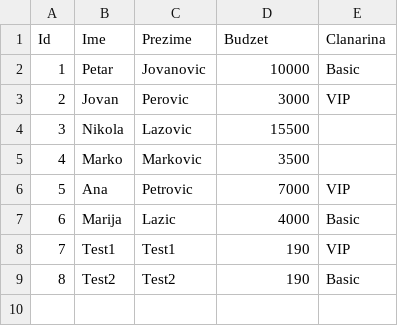
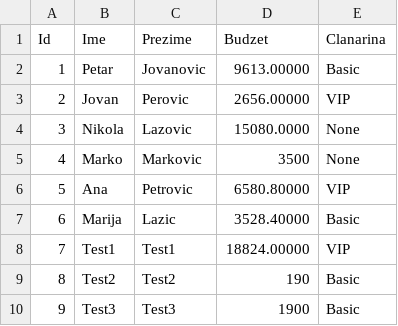
Before and after one commit to AndrijaLazic/InovatecZadatakPraksa2024, a CSV file: kupci.csv, drawn as a sheet.

```diff
--- a/kupci.csv
+++ b/kupci.csv
@@ -1,9 +1,10 @@
 Id,Ime,Prezime,Budzet,Clanarina
-1,Petar,Jovanovic,10000,Basic
-2,Jovan,Perovic,3000,VIP
-3,Nikola,Lazovic,15500,
-4,Marko,Markovic,3500,
-5,Ana,Petrovic,7000,VIP
-6,Marija,Lazic,4000,Basic
-7,Test1,Test1,190,VIP
+1,Petar,Jovanovic,9613.00000,Basic
+2,Jovan,Perovic,2656.00000,VIP
+3,Nikola,Lazovic,15080.0000,None
+4,Marko,Markovic,3500,None
+5,Ana,Petrovic,6580.80000,VIP
+6,Marija,Lazic,3528.40000,Basic
+7,Test1,Test1,18824.00000,VIP
 8,Test2,Test2,190,Basic
+9,Test3,Test3,1900,Basic
```
Also changed, not shown: rezervacije.csv, zahtevi_za_rezervacije.csv, 19 other files.
